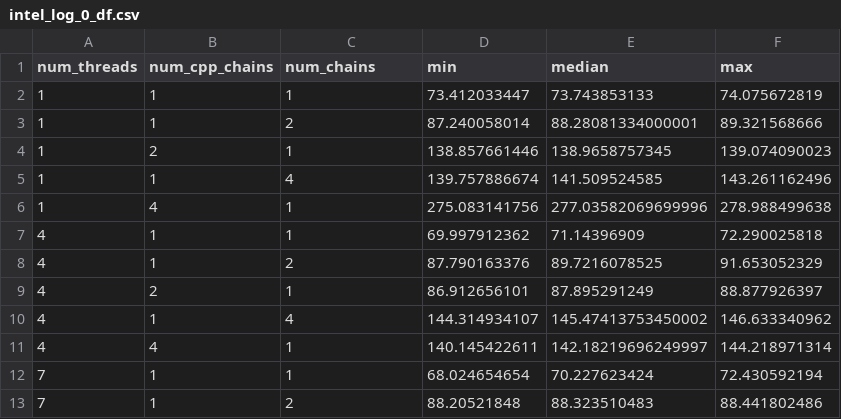
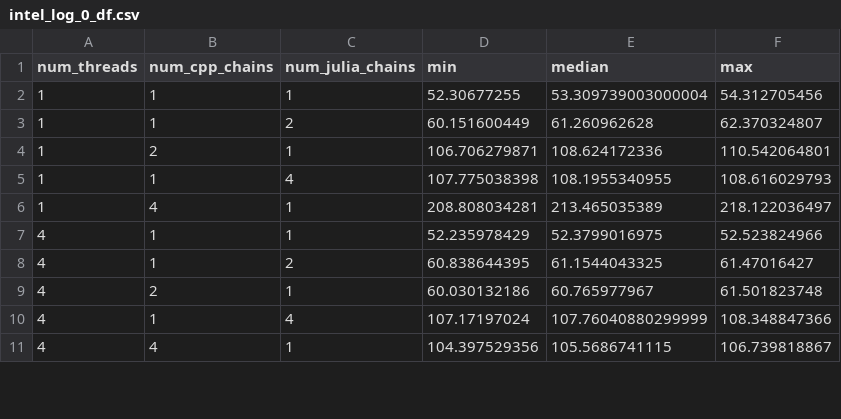
Before and after one commit to StanJulia/Stan.jl, a CSV file: Examples/RedCardsStudy/results/intel_log_0_df.csv, drawn as a sheet; only a part is shown; the diff covers the shown part only.

```diff
--- a/Examples/RedCardsStudy/results/intel_log_0_df.csv
+++ b/Examples/RedCardsStudy/results/intel_log_0_df.csv
@@ -1,13 +1,11 @@
-num_threads,num_cpp_chains,num_chains,min,median,max
-1,1,1,73.412033447,73.743853133,74.075672819
-1,1,2,87.240058014,88.28081334000001,89.321568666
-1,2,1,138.857661446,138.9658757345,139.074090023
-1,1,4,139.757886674,141.509524585,143.261162496
-1,4,1,275.083141756,277.03582069699996,278.988499638
-4,1,1,69.997912362,71.14396909,72.290025818
-4,1,2,87.790163376,89.7216078525,91.653052329
-4,2,1,86.912656101,87.895291249,88.877926397
-4,1,4,144.314934107,145.47413753450002,146.633340962
-4,4,1,140.145422611,142.18219696249997,144.218971314
-7,1,1,68.024654654,70.227623424,72.430592194
-7,1,2,88.20521848,88.323510483,88.441802486
+num_threads,num_cpp_chains,num_julia_chains,min,median,max
+1,1,1,52.30677255,53.309739003000004,54.312705456
+1,1,2,60.151600449,61.260962628,62.370324807
+1,2,1,106.706279871,108.624172336,110.542064801
+1,1,4,107.775038398,108.1955340955,108.616029793
+1,4,1,208.808034281,213.465035389,218.122036497
+4,1,1,52.235978429,52.3799016975,52.523824966
+4,1,2,60.838644395,61.1544043325,61.47016427
+4,2,1,60.030132186,60.765977967,61.501823748
+4,1,4,107.17197024,107.76040880299999,108.348847366
+4,4,1,104.397529356,105.5686741115,106.739818867
```
Also changed, not shown: 5 added rows and 8 removed rows elsewhere in this file, Examples/RedCardsStudy/results/arm_log_0_df.csv, Examples/RedCardsStudy/results/arm_log_1_df.csv, 14 other files.
